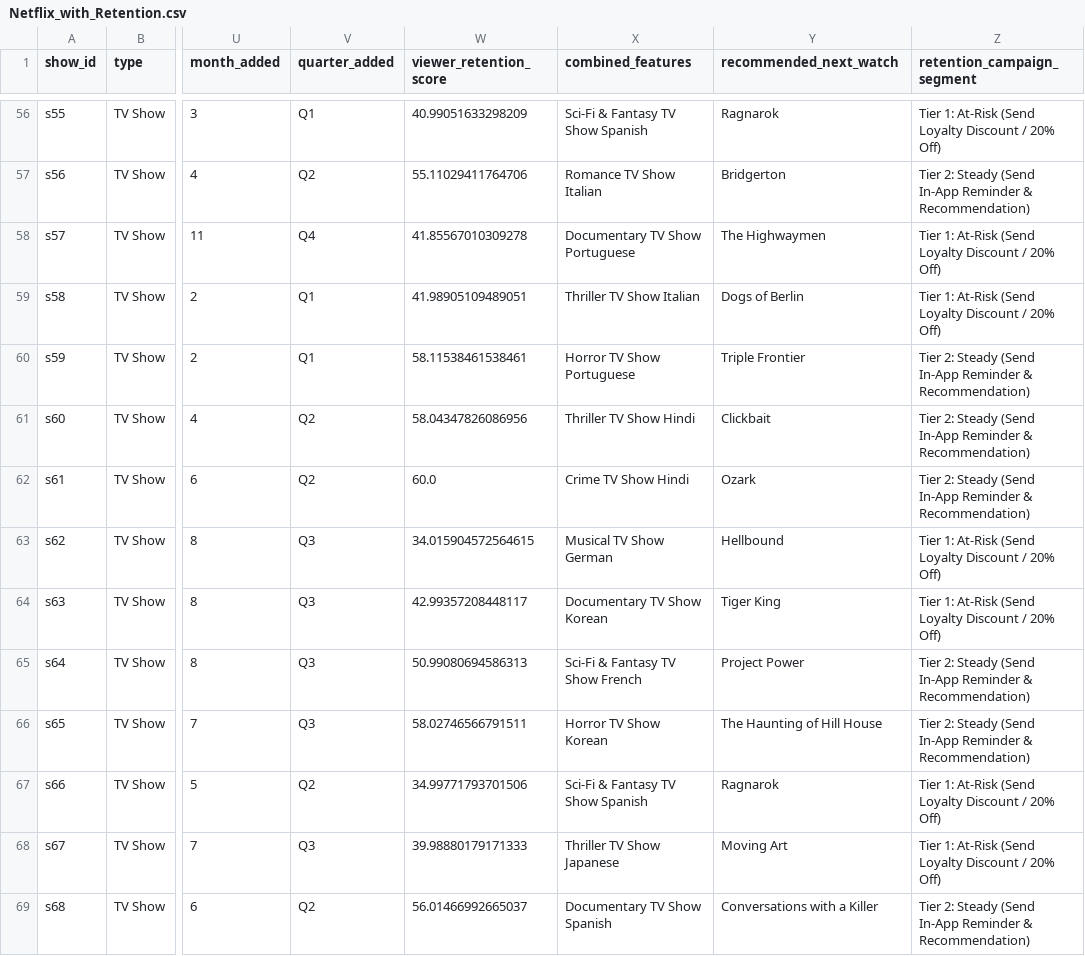
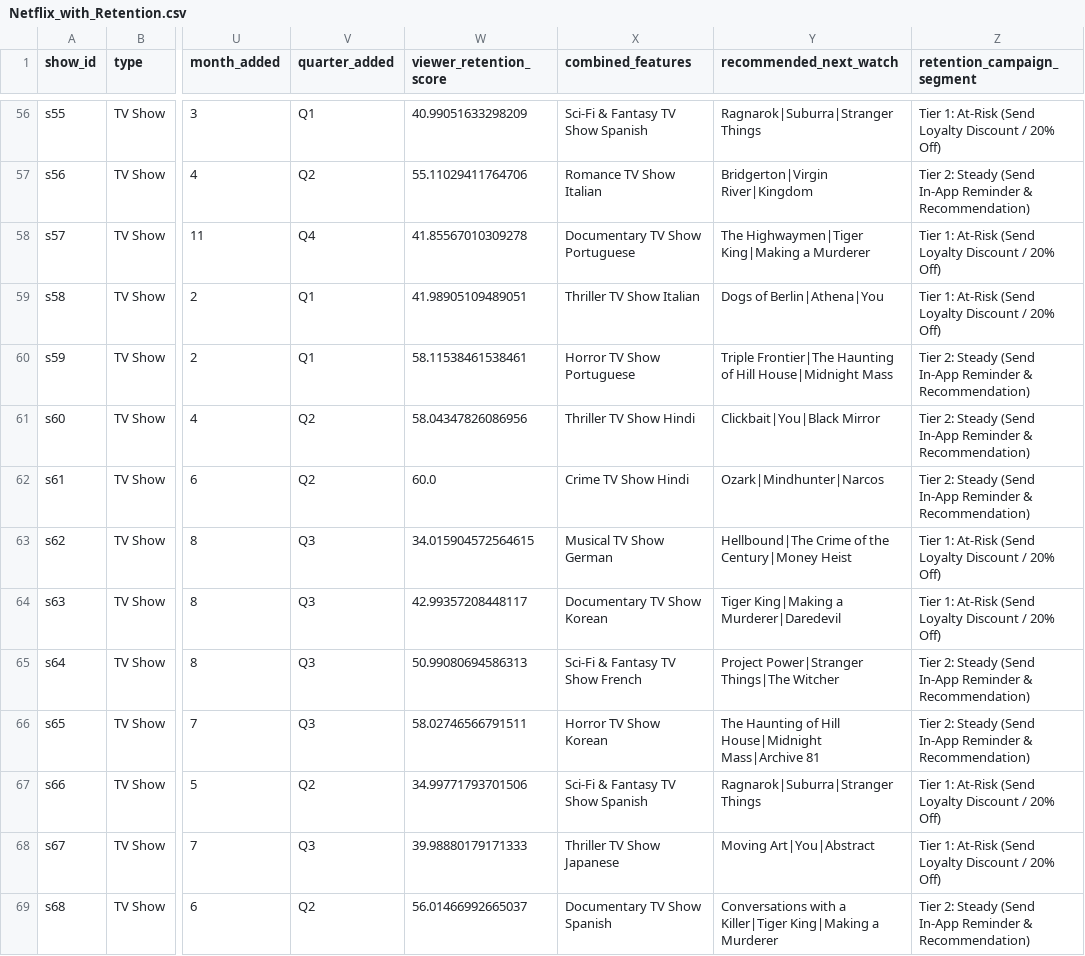
Before and after one commit to KrushnaAdePatil/Internship_Pro, a CSV file: Netflix_with_Retention.csv, drawn as a sheet; only a part is shown, gaps mark what is left out; the diff covers the shown part only; the diff names each change by its address in the sheet, - before the commit and + after, or states it on an @@ line.

```diff
--- a/Netflix_with_Retention.csv
+++ b/Netflix_with_Retention.csv
-Y56 (recommended_next_watch): Ragnarok
+Y56 (recommended_next_watch): Ragnarok|Suburra|Stranger Things
-Y57 (recommended_next_watch): Bridgerton
+Y57 (recommended_next_watch): Bridgerton|Virgin River|Kingdom
-Y58 (recommended_next_watch): The Highwaymen
+Y58 (recommended_next_watch): The Highwaymen|Tiger King|Making a Murderer
-Y59 (recommended_next_watch): Dogs of Berlin
+Y59 (recommended_next_watch): Dogs of Berlin|Athena|You
-Y60 (recommended_next_watch): Triple Frontier
+Y60 (recommended_next_watch): Triple Frontier|The Haunting of Hill House|Midnight Mass
-Y61 (recommended_next_watch): Clickbait
+Y61 (recommended_next_watch): Clickbait|You|Black Mirror
-Y62 (recommended_next_watch): Ozark
+Y62 (recommended_next_watch): Ozark|Mindhunter|Narcos
-Y63 (recommended_next_watch): Hellbound
+Y63 (recommended_next_watch): Hellbound|The Crime of the Century|Money Heist
-Y64 (recommended_next_watch): Tiger King
+Y64 (recommended_next_watch): Tiger King|Making a Murderer|Daredevil
-Y65 (recommended_next_watch): Project Power
+Y65 (recommended_next_watch): Project Power|Stranger Things|The Witcher
-Y66 (recommended_next_watch): The Haunting of Hill House
+Y66 (recommended_next_watch): The Haunting of Hill House|Midnight Mass|Archive 81
-Y67 (recommended_next_watch): Ragnarok
+Y67 (recommended_next_watch): Ragnarok|Suburra|Stranger Things
-Y68 (recommended_next_watch): Moving Art
+Y68 (recommended_next_watch): Moving Art|You|Abstract
-Y69 (recommended_next_watch): Conversations with a Killer
+Y69 (recommended_next_watch): Conversations with a Killer|Tiger King|Making a Murderer
```
Also changed, not shown: 131 edited cells elsewhere in this file, 5 other files.
